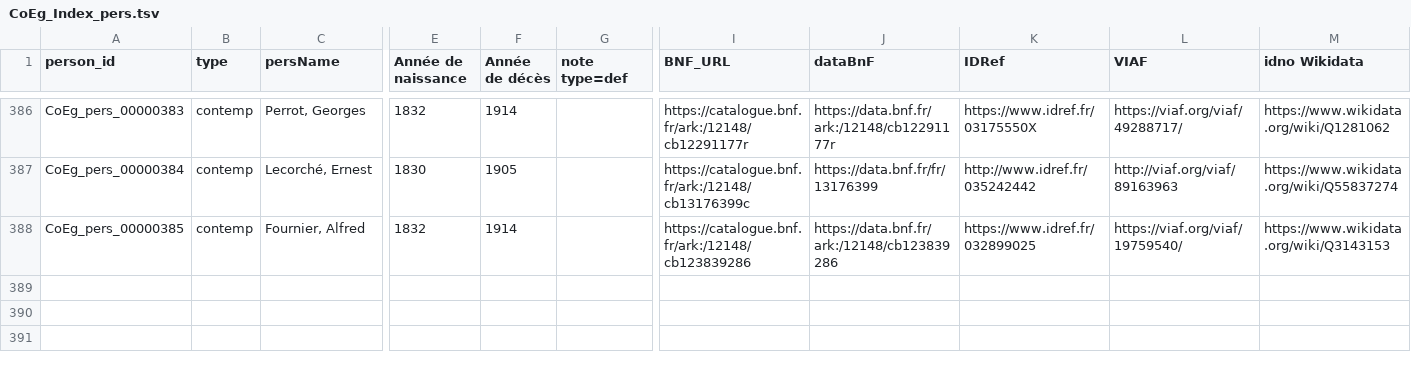
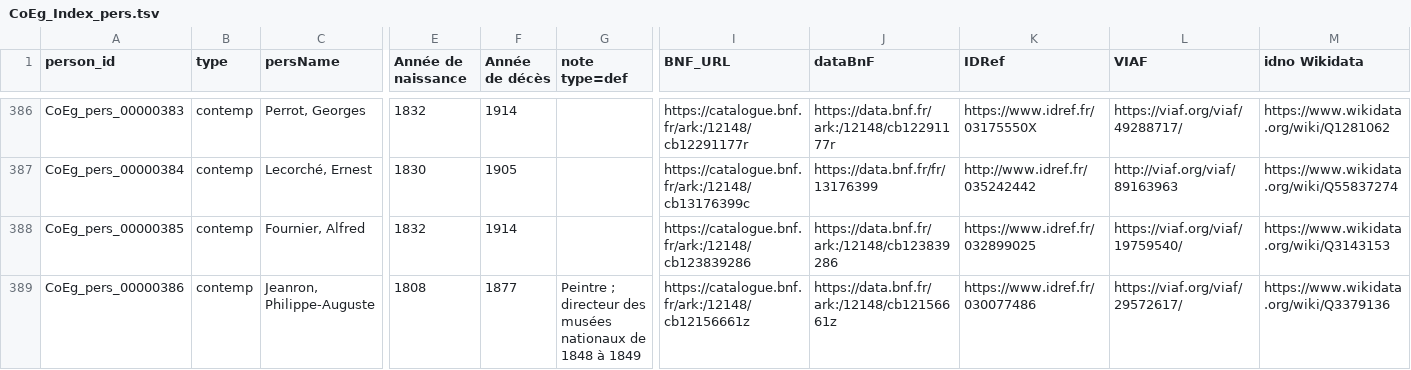
Before and after one commit to ThLebee/CoEg, a TSV file: archives/CoEg_Index/2021-07/CoEg_Index_pers.tsv, drawn as a sheet; only a part is shown, gaps mark what is left out; rows hold the shown columns only; the diff names each change by its address in the sheet, - before the commit and + after, or states it on an @@ line.

Commit message:
Update CoEg_Index_pers.tsv

```diff
--- a/archives/CoEg_Index/2021-07/CoEg_Index_pers.tsv
+++ b/archives/CoEg_Index/2021-07/CoEg_Index_pers.tsv
+row 389: CoEg_pers_00000386 | contemp | Jeanron, Philippe-Auguste | 1808 | 1877 | Peintre ; directeur des musées nationaux de 1848 à 1849 | https://catalogue.bnf.fr/ark:/12148/cb12156661z | https://data.bnf.fr/ark:/12148/cb12156661z | https://www.idref.fr/030077486 | https://viaf.org/viaf/29572617/ | https://www.wikidata.org/wiki/Q3379136
```
